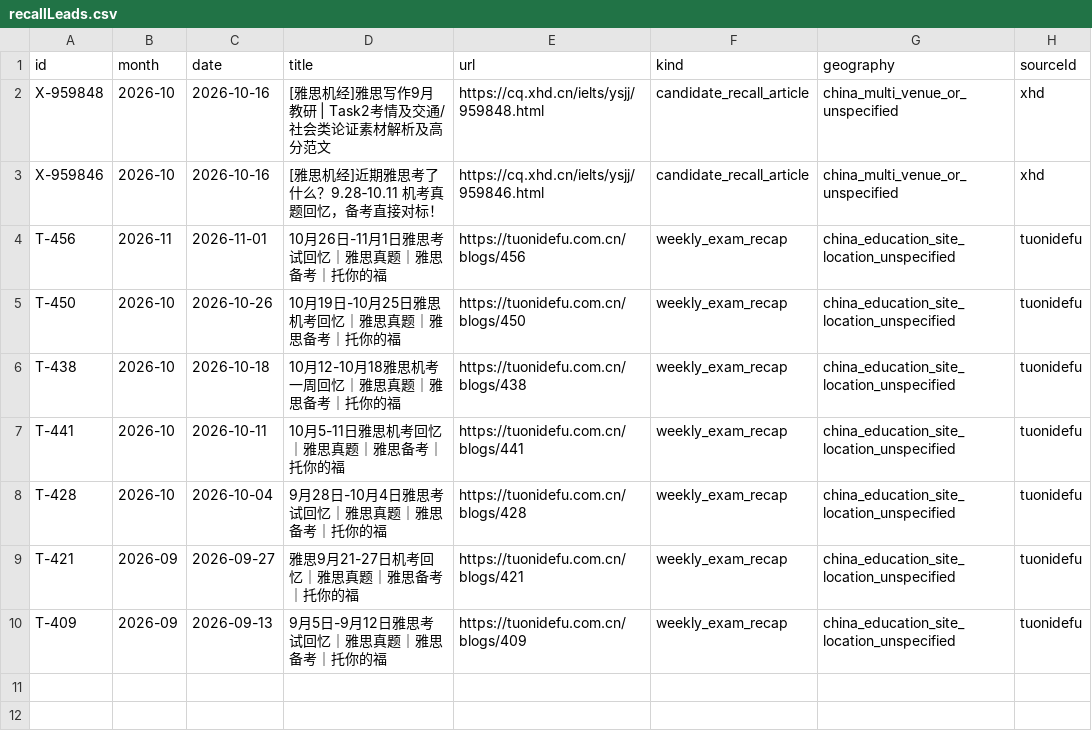
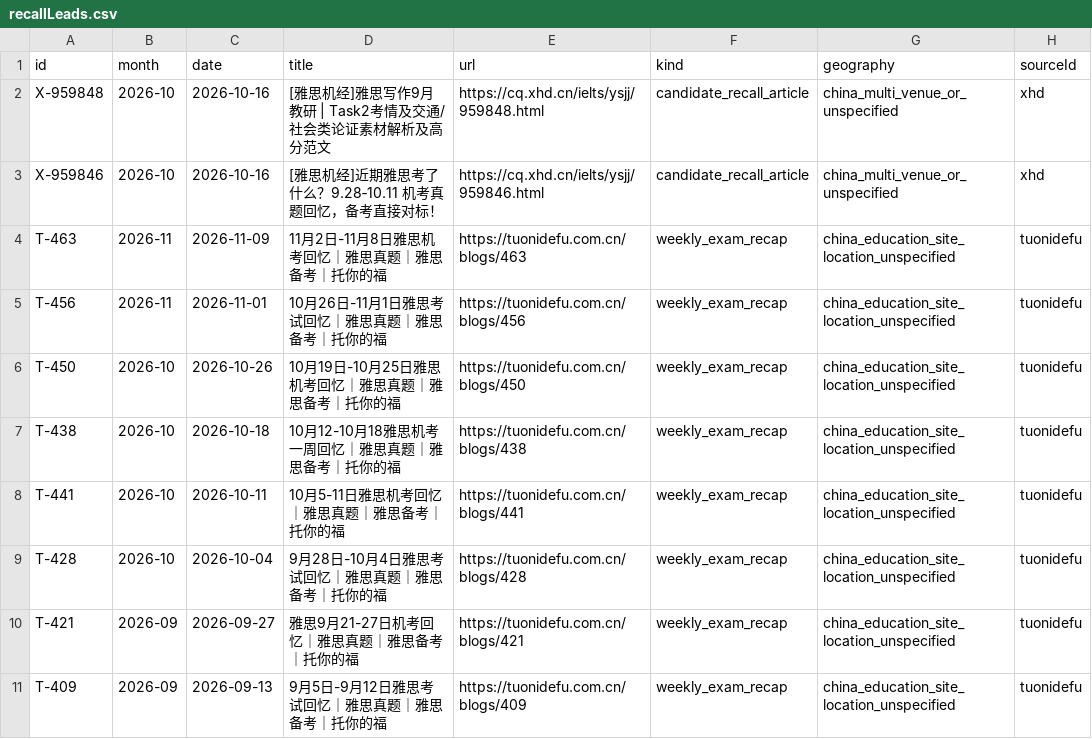
Before and after one commit to RoystonZheng/IELTSLivePracticeandCorrections, a CSV file: question-bank/current/recallLeads.csv, drawn as a sheet; the diff names each change by its address in the sheet, - before the commit and + after, or states it on an @@ line.

```diff
--- a/question-bank/current/recallLeads.csv
+++ b/question-bank/current/recallLeads.csv
+row 4: T-463 | 2026-11 | 2026-11-09 | 11月2日-11月8日雅思机考回忆｜雅思真题｜雅思备考｜托你的福 | https://tuonidefu.com.cn/blogs/463 | weekly_exam_recap | china_education_site_location_unspecified | tuonidefu
```
Also changed, not shown: question-bank/current/listening.csv, question-bank/current/reading.csv, 3 other files.
